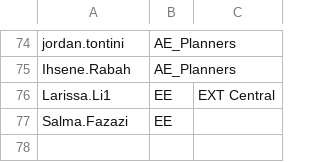
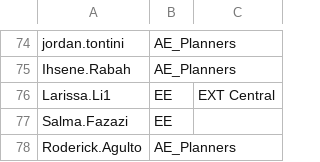
Before and after one commit to Ash-IPRANOps/Ash-IPRANOps.github.io, a CSV file: UAccess.csv, drawn as a sheet; only a part is shown, gaps mark what is left out.

Commit message:
Update UAccess.csv

```diff
--- a/UAccess.csv
+++ b/UAccess.csv
@@ -77 +77,2 @@ Larissa.Li1,EE,EXT Central
 Salma.Fazazi,EE,
+Roderick.Agulto,AE_Planners,
```
